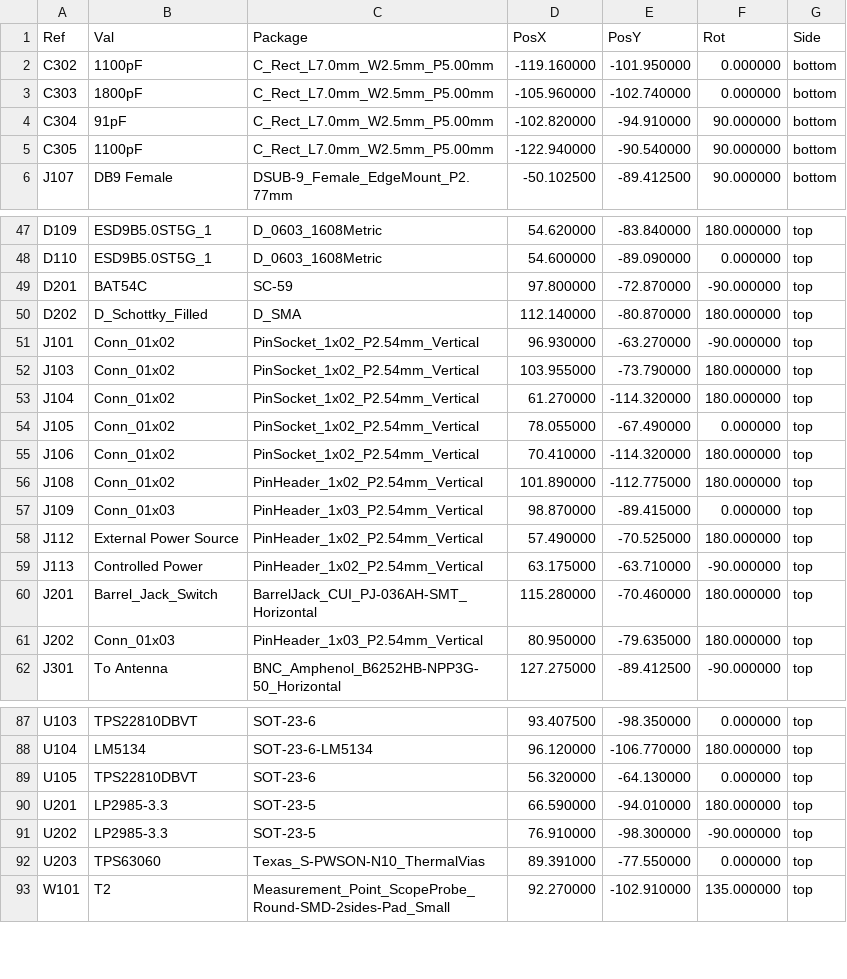
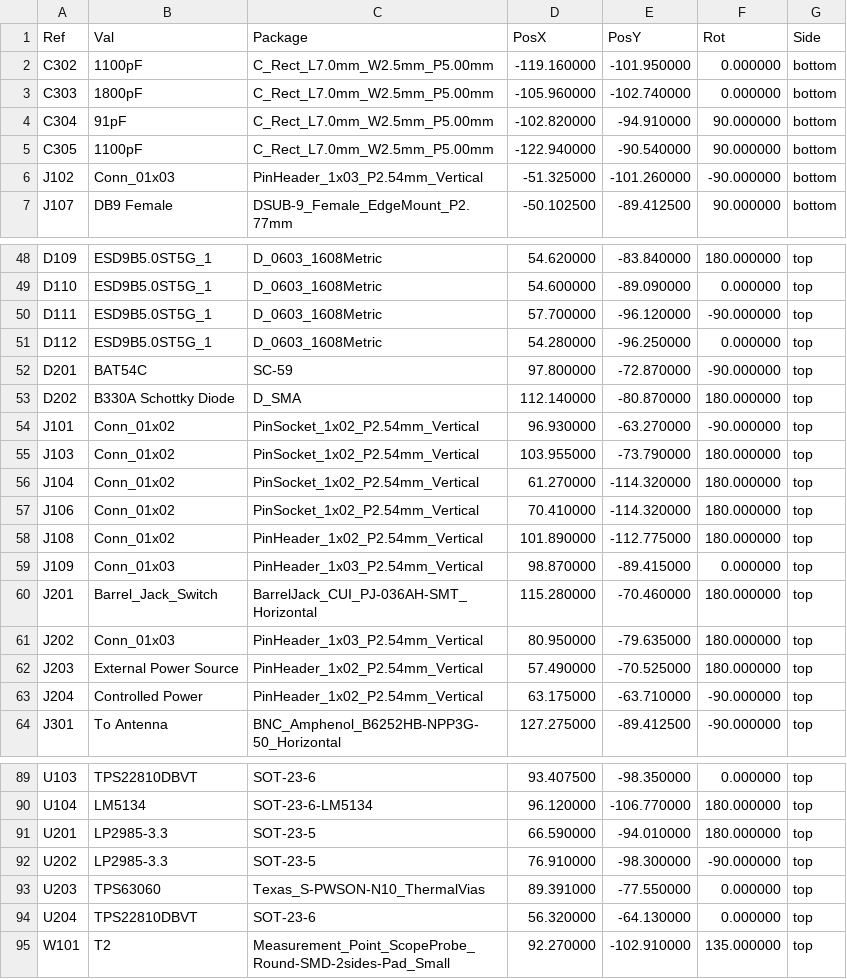
Before and after one commit to OpenARDF/SignalSlinger, a CSV file: KiCad/SignalSlinger/Gerber/SignalSlinger-all-pos.csv, drawn as a sheet; only a part is shown, gaps mark what is left out; the diff covers the shown part only.

Commit message:
Updates
o Updated Gerbers

```diff
--- a/KiCad/SignalSlinger/Gerber/SignalSlinger-all-pos.csv
+++ b/KiCad/SignalSlinger/Gerber/SignalSlinger-all-pos.csv
@@ -5,2 +5,3 @@ Ref,Val,Package,PosX,PosY,Rot,Side
 "C305","1100pF","C_Rect_L7.0mm_W2.5mm_P5.00mm",-122.940000,-90.540000,90.000000,bottom
+"J102","Conn_01x03","PinHeader_1x03_P2.54mm_Vertical",-51.325000,-101.260000,-90.000000,bottom
 "J107","DB9 Female","DSUB-9_Female_EdgeMount_P2.77mm",-50.102500,-89.412500,90.000000,bottom
@@ -48,4 +49,6 @@ Ref,Val,Package,PosX,PosY,Rot,Side
 "D110","ESD9B5.0ST5G_1","D_0603_1608Metric",54.600000,-89.090000,0.000000,top
+"D111","ESD9B5.0ST5G_1","D_0603_1608Metric",57.700000,-96.120000,-90.000000,top
+"D112","ESD9B5.0ST5G_1","D_0603_1608Metric",54.280000,-96.250000,0.000000,top
 "D201","BAT54C","SC-59",97.800000,-72.870000,-90.000000,top
-"D202","D_Schottky_Filled","D_SMA",112.140000,-80.870000,180.000000,top
+"D202","B330A Schottky Diode","D_SMA",112.140000,-80.870000,180.000000,top
 "J101","Conn_01x02","PinSocket_1x02_P2.54mm_Vertical",96.930000,-63.270000,-90.000000,top
@@ -53,3 +56,2 @@ Ref,Val,Package,PosX,PosY,Rot,Side
 "J104","Conn_01x02","PinSocket_1x02_P2.54mm_Vertical",61.270000,-114.320000,180.000000,top
-"J105","Conn_01x02","PinSocket_1x02_P2.54mm_Vertical",78.055000,-67.490000,0.000000,top
 "J106","Conn_01x02","PinSocket_1x02_P2.54mm_Vertical",70.410000,-114.320000,180.000000,top
@@ -57,6 +59,6 @@ Ref,Val,Package,PosX,PosY,Rot,Side
 "J109","Conn_01x03","PinHeader_1x03_P2.54mm_Vertical",98.870000,-89.415000,0.000000,top
-"J112","External Power Source","PinHeader_1x02_P2.54mm_Vertical",57.490000,-70.525000,180.000000,top
-"J113","Controlled Power","PinHeader_1x02_P2.54mm_Vertical",63.175000,-63.710000,-90.000000,top
 "J201","Barrel_Jack_Switch","BarrelJack_CUI_PJ-036AH-SMT_Horizontal",115.280000,-70.460000,180.000000,top
 "J202","Conn_01x03","PinHeader_1x03_P2.54mm_Vertical",80.950000,-79.635000,180.000000,top
+"J203","External Power Source","PinHeader_1x02_P2.54mm_Vertical",57.490000,-70.525000,180.000000,top
+"J204","Controlled Power","PinHeader_1x02_P2.54mm_Vertical",63.175000,-63.710000,-90.000000,top
 "J301","To Antenna","BNC_Amphenol_B6252HB-NPP3G-50_Horizontal",127.275000,-89.412500,-90.000000,top
@@ -88,3 +90,2 @@ Ref,Val,Package,PosX,PosY,Rot,Side
 "U104","LM5134","SOT-23-6-LM5134",96.120000,-106.770000,180.000000,top
-"U105","TPS22810DBVT","SOT-23-6",56.320000,-64.130000,0.000000,top
 "U201","LP2985-3.3","SOT-23-5",66.590000,-94.010000,180.000000,top
@@ -92,2 +93,3 @@ Ref,Val,Package,PosX,PosY,Rot,Side
 "U203","TPS63060","Texas_S-PWSON-N10_ThermalVias",89.391000,-77.550000,0.000000,top
+"U204","TPS22810DBVT","SOT-23-6",56.320000,-64.130000,0.000000,top
 "W101","T2","Measurement_Point_ScopeProbe_Round-SMD-2sides-Pad_Small",92.270000,-102.910000,135.000000,top
```
Also changed, not shown: 1 added row, 1 removed row and 2 edited cells elsewhere in this file, KiCad/SignalSlinger/Gerber/SignalSlinger-bottom-pos.csv, KiCad/SignalSlinger/Gerber/SignalSlinger-top-pos.csv, 27 other files.
